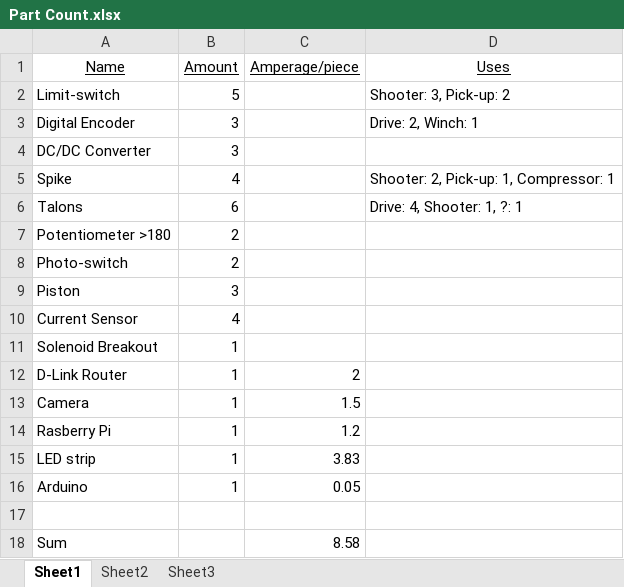
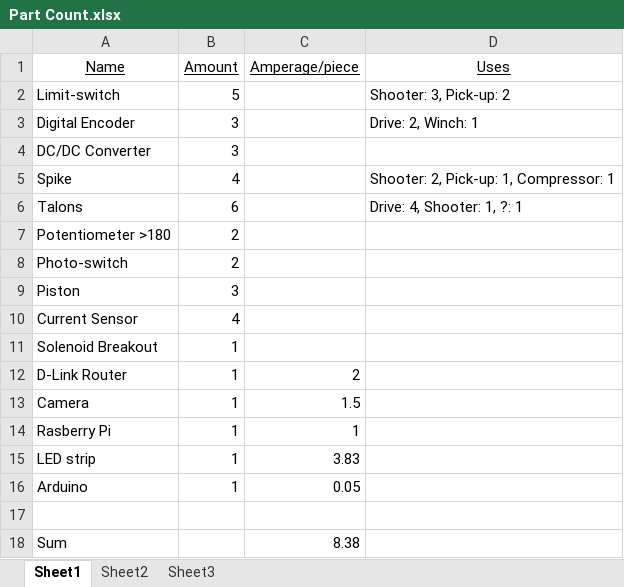
Before and after one commit to Techbrick/Reference, an Excel workbook: Part Count.xlsx, sheet Sheet1, drawn as a sheet; values as stored, in another font and other column widths than the file's, no borders; the diff names each change by its address in the sheet, - before the commit and + after, or states it on an @@ line.

Commit message:
Updated amperage for rasp. pi in Part Count.xlsx

```diff
--- a/Part Count.xlsx (sheet Sheet1)
+++ b/Part Count.xlsx (sheet Sheet1)
-C14 (Amperage/piece): 1.2
+C14 (Amperage/piece): 1
-C18 (Amperage/piece): 8.58
+C18 (Amperage/piece): 8.38
```
